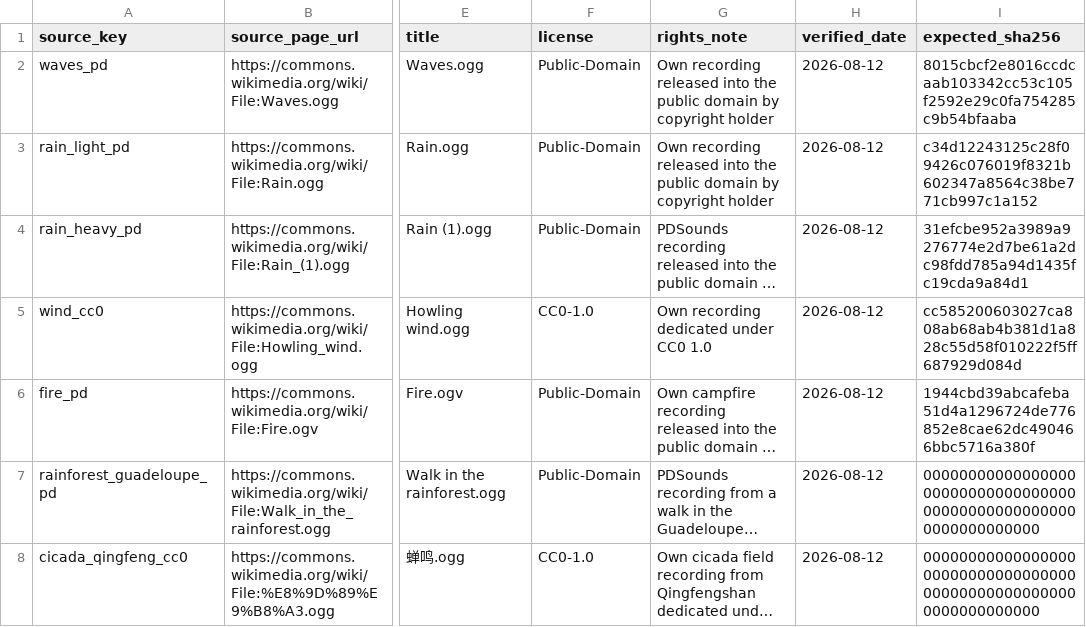
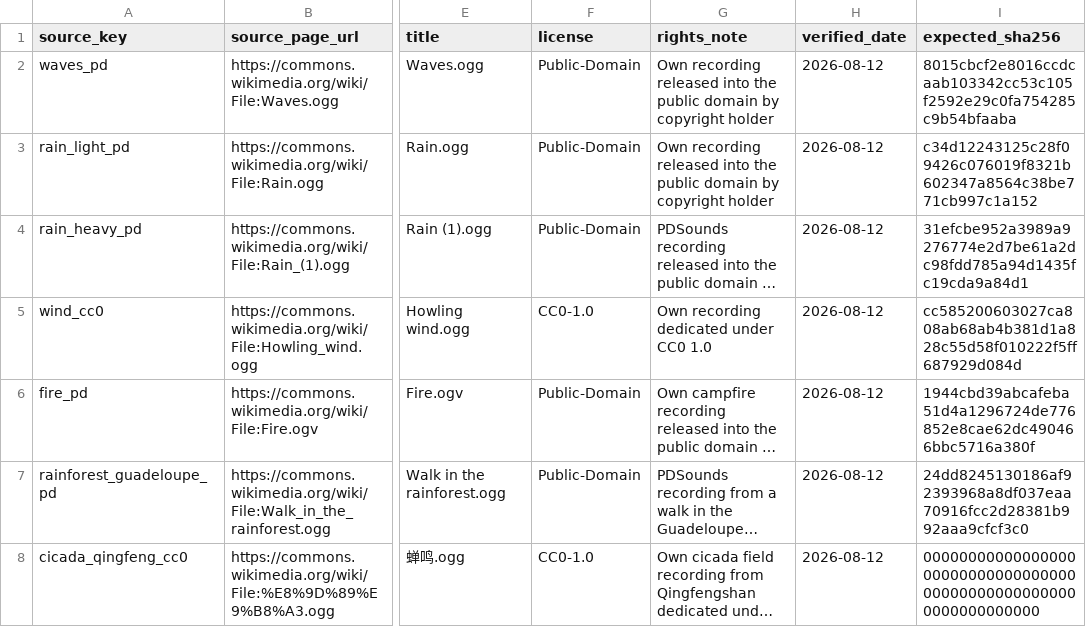
Before and after one commit to Ternedal/Project-OEN-VR, a CSV file: content/audio/public_domain_environment_sources.csv, drawn as a sheet; only a part is shown, gaps mark what is left out; long unchanged cells end in …; the diff names each change by its address in the sheet, - before the commit and + after, or states it on an @@ line.

Commit message:
chore(audio): pin Guadeloupe rainforest source hash

```diff
--- a/content/audio/public_domain_environment_sources.csv
+++ b/content/audio/public_domain_environment_sources.csv
-I7 (expected_sha256): 0000000000000000000000000000000000000000000000000000000000000000
+I7 (expected_sha256): 24dd8245130186af92393968a8df037eaa70916fcc2d28381b992aaa9cfcf3c0
```
